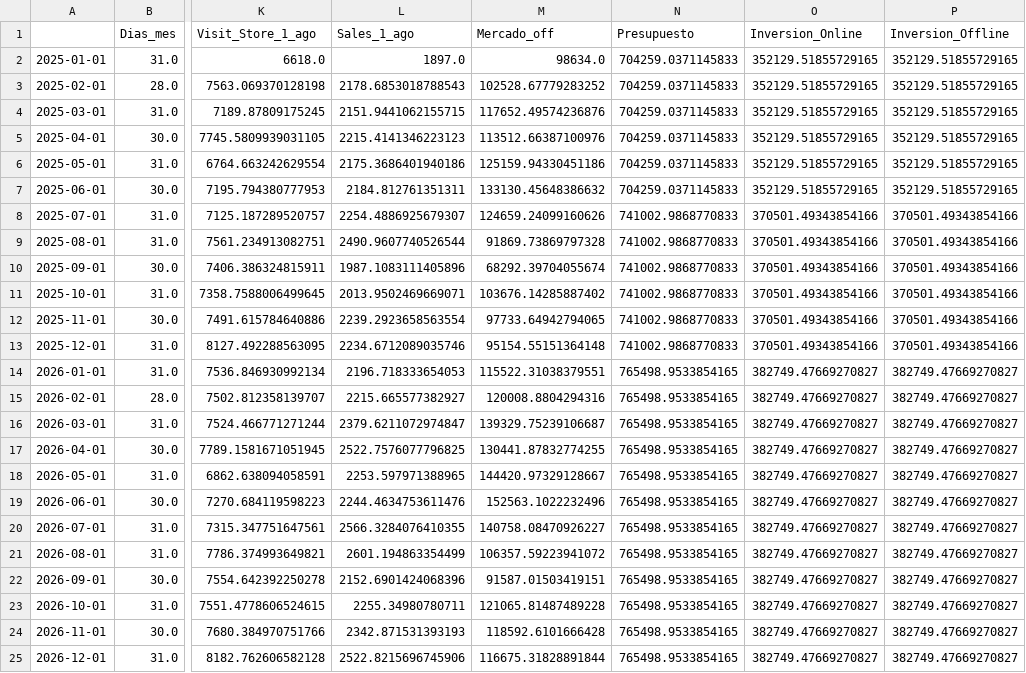
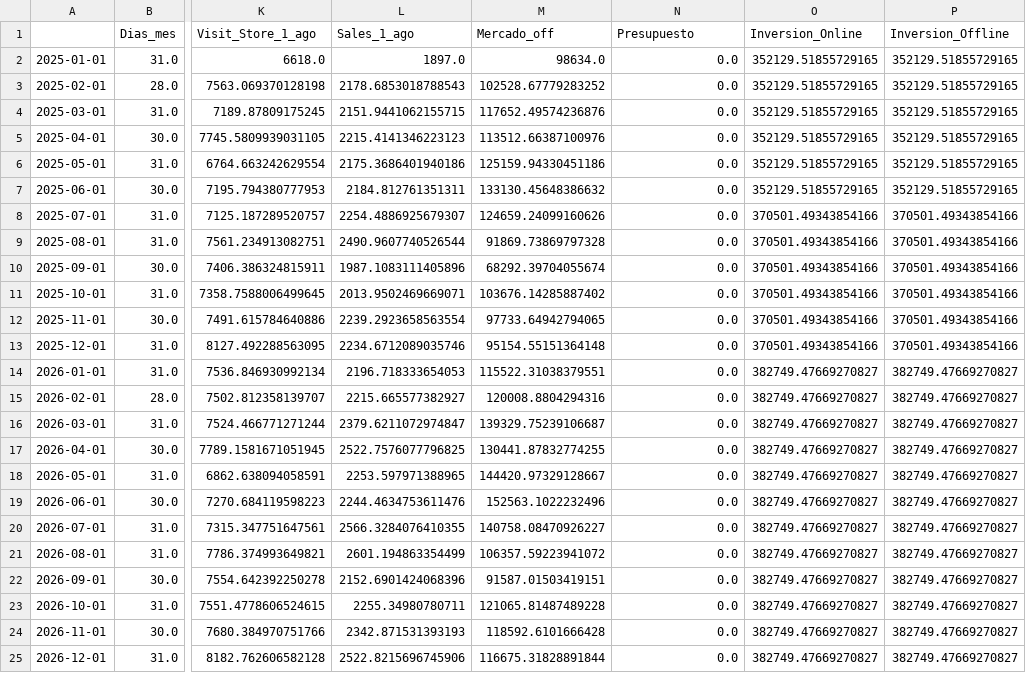
Before and after one commit to martinagg7/ia_MMM, a CSV file: data/output/optimo.csv, drawn as a sheet; only a part is shown, gaps mark what is left out; the diff names each change by its address in the sheet, - before the commit and + after, or states it on an @@ line.

```diff
--- a/data/output/optimo.csv
+++ b/data/output/optimo.csv
-N2:N7 (Presupuesto): 704259.0371145833
+N2:N7 (Presupuesto): 0.0
-N8:N13 (Presupuesto): 741002.9868770833
+N8:N13 (Presupuesto): 0.0
-N14:N25 (Presupuesto): 765498.9533854165
+N14:N25 (Presupuesto): 0.0
```
Also changed, not shown: 2 other files.
